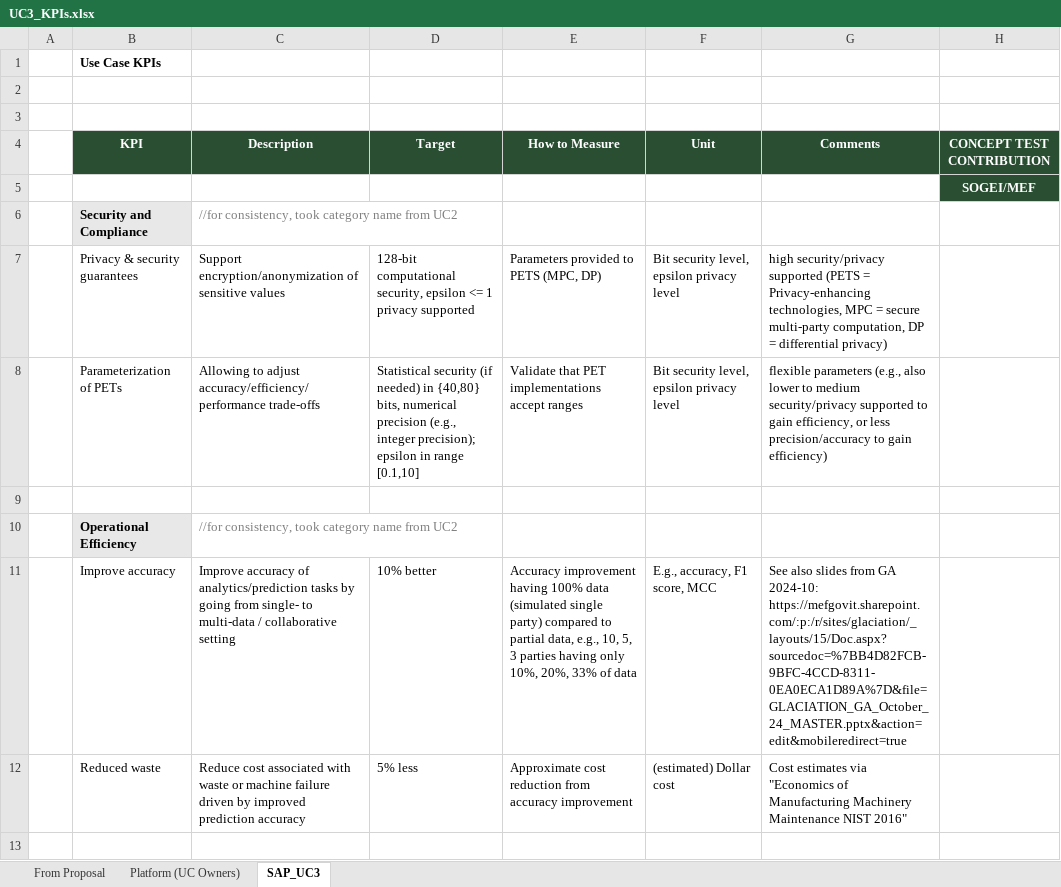
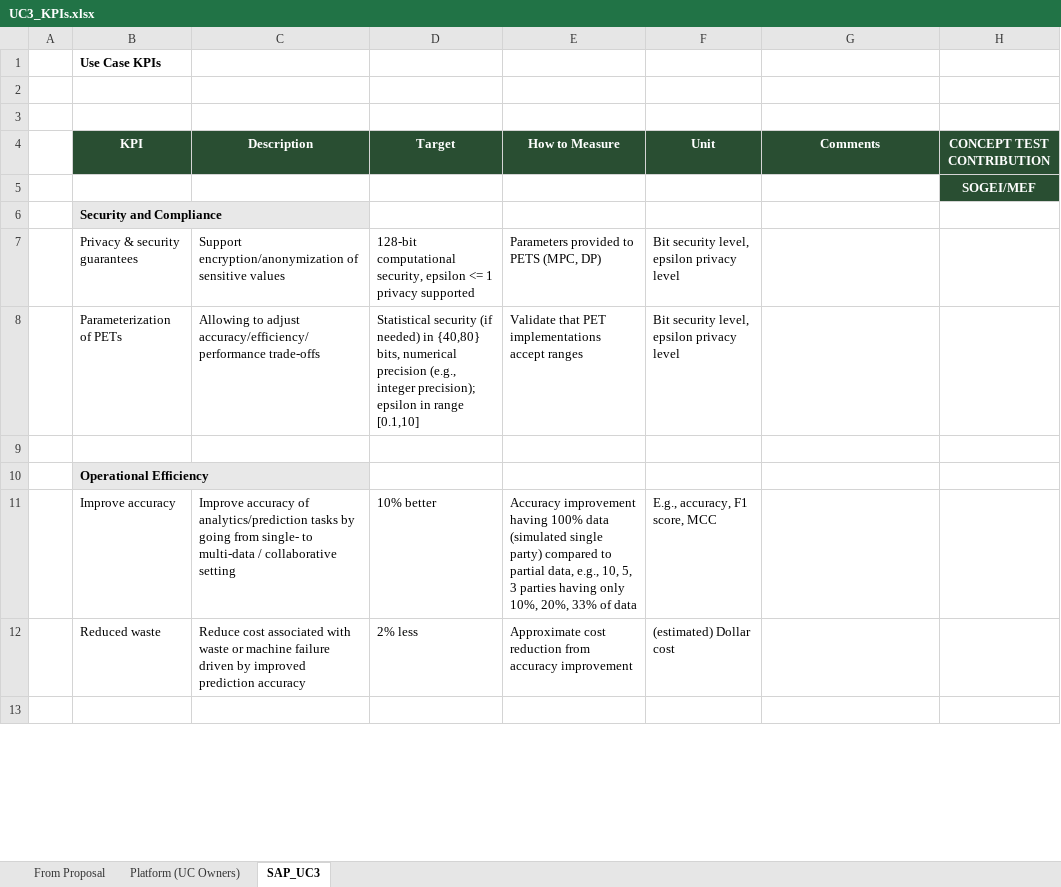
Before and after one commit to glaciation-heu/sap-uc3, an Excel workbook: UC3_KPIs.xlsx, sheet SAP_UC3, drawn as a sheet; only a part is shown; values as stored, in another font and other column widths than the file's, no borders; the diff covers the shown part only; the diff names each change by its address in the sheet, - before the commit and + after, or states it on an @@ line.

Commit message:
Updating UC3 KPI description

```diff
--- a/UC3_KPIs.xlsx (sheet SAP_UC3)
+++ b/UC3_KPIs.xlsx (sheet SAP_UC3)
-C6 (Description): //for consistency, took category name from UC2
+C6 (Description): (empty)
-G7 (Comments): high security/privacy supported (PETS = Privacy-enhancing technologies, MPC = secure multi-party computation, DP = differential privacy)
+G7 (Comments): (empty)
-G8 (Comments): flexible parameters (e.g., also lower to medium security/privacy supported to gain efficiency, or less precision/accuracy to gain efficiency)
+G8 (Comments): (empty)
-C10 (Description): //for consistency, took category name from UC2
+C10 (Description): (empty)
-G11 (Comments): See also slides from GA 2024-10: https://mefgovit.sharepoint.com/:p:/r/sites/glaciation/_layouts/15/Doc.aspx?sourcedoc=%7BB4D82FCB-9BFC-4CCD-8311-0EA0ECA1D89A%7D&file=GLACIATION_GA_October_24_MASTER.pptx&action=edit&mobileredirect=true
+G11 (Comments): (empty)
-D12 (Target): 5% less
+D12 (Target): 2% less
-G12 (Comments): Cost estimates via "Economics of Manufacturing Machinery Maintenance NIST 2016"
+G12 (Comments): (empty)
```
Also changed, not shown: 1 added row, 6 removed rows, 12 edited cells and cell formats elsewhere in this sheet.
